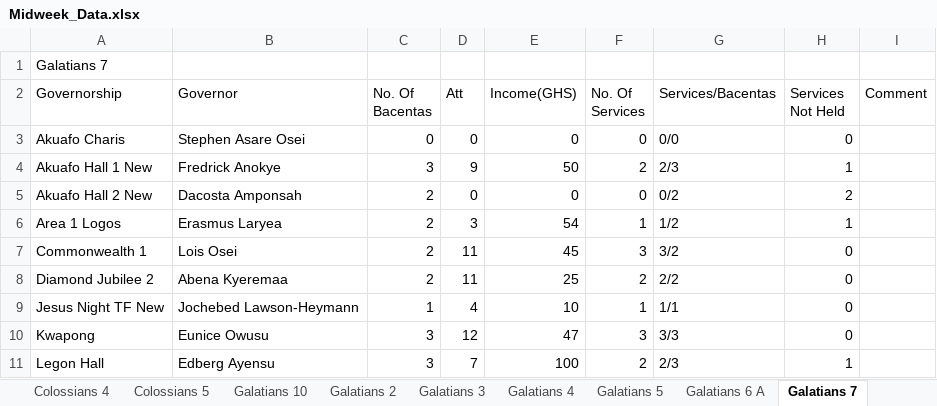
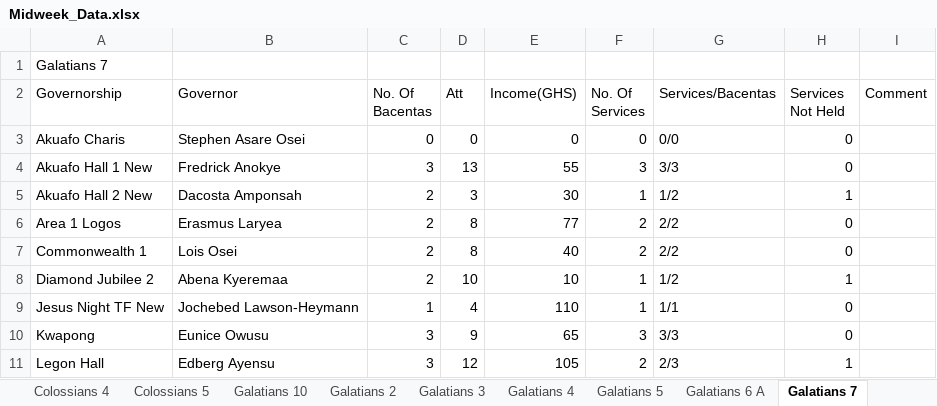
Before and after one commit to dabick14/midweekdata, an Excel workbook: Midweek_Data.xlsx, sheet Galatians 7, drawn as a sheet; only a part is shown; values as stored, in another font and other column widths than the file's, no borders; the diff covers the shown part only; the diff names each change by its address in the sheet, - before the commit and + after, or states it on an @@ line.

```diff
--- a/Midweek_Data.xlsx (sheet Galatians 7)
+++ b/Midweek_Data.xlsx (sheet Galatians 7)
-D4 (Att): 9
+D4 (Att): 13
-E4 (Income(GHS)): 50
+E4 (Income(GHS)): 55
-F4 (No. Of Services): 2
+F4 (No. Of Services): 3
-G4 (Services/Bacentas): 2/3
+G4 (Services/Bacentas): 3/3
-H4 (Services Not Held): 1
+H4 (Services Not Held): 0
-D5 (Att): 0
+D5 (Att): 3
-E5 (Income(GHS)): 0
+E5 (Income(GHS)): 30
-F5 (No. Of Services): 0
+F5 (No. Of Services): 1
-G5 (Services/Bacentas): 0/2
+G5 (Services/Bacentas): 1/2
-H5 (Services Not Held): 2
+H5 (Services Not Held): 1
-D6 (Att): 3
+D6 (Att): 8
-E6 (Income(GHS)): 54
+E6 (Income(GHS)): 77
-F6 (No. Of Services): 1
+F6 (No. Of Services): 2
-G6 (Services/Bacentas): 1/2
+G6 (Services/Bacentas): 2/2
-H6 (Services Not Held): 1
+H6 (Services Not Held): 0
-D7 (Att): 11
+D7 (Att): 8
-E7 (Income(GHS)): 45
+E7 (Income(GHS)): 40
-F7 (No. Of Services): 3
+F7 (No. Of Services): 2
-G7 (Services/Bacentas): 3/2
+G7 (Services/Bacentas): 2/2
-D8 (Att): 11
+D8 (Att): 10
-E8 (Income(GHS)): 25
+E8 (Income(GHS)): 10
-F8 (No. Of Services): 2
+F8 (No. Of Services): 1
-G8 (Services/Bacentas): 2/2
+G8 (Services/Bacentas): 1/2
-H8 (Services Not Held): 0
+H8 (Services Not Held): 1
-E9 (Income(GHS)): 10
+E9 (Income(GHS)): 110
-D10 (Att): 12
+D10 (Att): 9
-E10 (Income(GHS)): 47
+E10 (Income(GHS)): 65
-D11 (Att): 7
+D11 (Att): 12
-E11 (Income(GHS)): 100
+E11 (Income(GHS)): 105
```
Also changed, not shown: 27 edited cells elsewhere in this sheet, sheet Galatians 2, sheet Galatians 6 A, sheet Galatians 5, sheet Summary, sheet Galatians 9, sheet Galatians 3, 7 more sheets.
